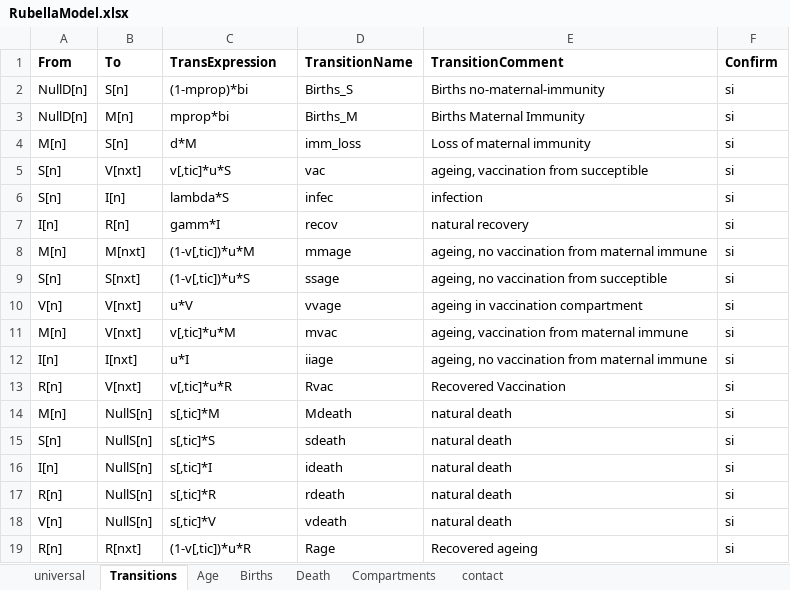
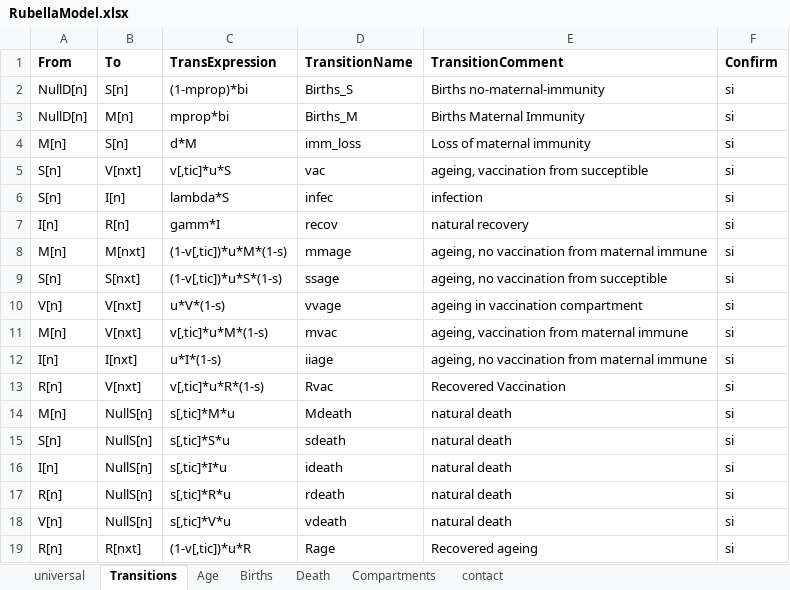
Before and after one commit to TaahirBhorat/RubellaNew, an Excel workbook: modelStructure/RubellaModel.xlsx, sheet Transitions, drawn as a sheet; values as stored, in another font and other column widths than the file's, no borders; the diff names each change by its address in the sheet, - before the commit and + after, or states it on an @@ line.

```diff
--- a/modelStructure/RubellaModel.xlsx (sheet Transitions)
+++ b/modelStructure/RubellaModel.xlsx (sheet Transitions)
-C8 (TransExpression): (1-v[,tic])*u*M
+C8 (TransExpression): (1-v[,tic])*u*M*(1-s)
-C9 (TransExpression): (1-v[,tic])*u*S
+C9 (TransExpression): (1-v[,tic])*u*S*(1-s)
-C10 (TransExpression): u*V
+C10 (TransExpression): u*V*(1-s)
-C11 (TransExpression): v[,tic]*u*M
+C11 (TransExpression): v[,tic]*u*M*(1-s)
-C12 (TransExpression): u*I
+C12 (TransExpression): u*I*(1-s)
-C13 (TransExpression): v[,tic]*u*R
+C13 (TransExpression): v[,tic]*u*R*(1-s)
-C14 (TransExpression): s[,tic]*M
+C14 (TransExpression): s[,tic]*M*u
-C15 (TransExpression): s[,tic]*S
+C15 (TransExpression): s[,tic]*S*u
-C16 (TransExpression): s[,tic]*I
+C16 (TransExpression): s[,tic]*I*u
-C17 (TransExpression): s[,tic]*R
+C17 (TransExpression): s[,tic]*R*u
-C18 (TransExpression): s[,tic]*V
+C18 (TransExpression): s[,tic]*V*u
```
Also changed, not shown: parameters/inputs_RubellaBaseline.xlsx, 4 other files.
